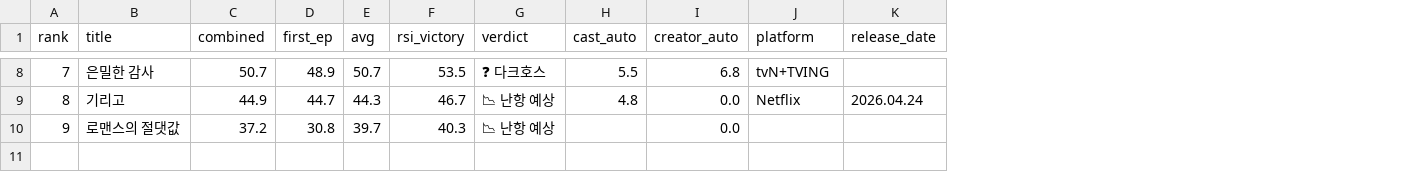
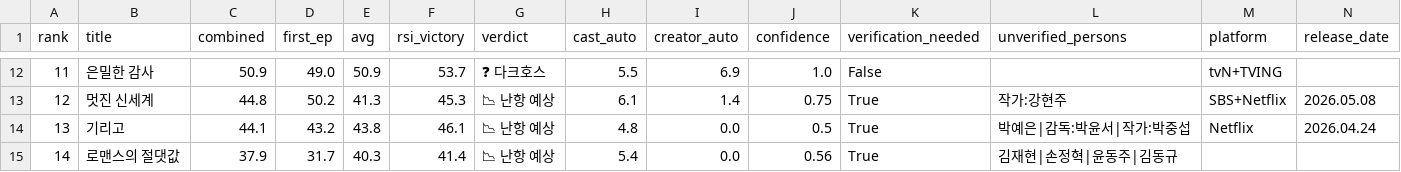
Before and after one commit to kimble125/k-drama-hit-predictor, a CSV file: output/recalculated_results_v3.csv, drawn as a sheet; only a part is shown, gaps mark what is left out; addresses are those after the commit; the diff covers the shown part only; the diff names each change by its address in the sheet, - before the commit and + after, or states it on an @@ line.

```diff
--- a/output/recalculated_results_v3.csv
+++ b/output/recalculated_results_v3.csv
+column J (confidence), row 12: 1.0; rows 14-15: 0.5 | 0.56
+column K (verification_needed), row 12: False; rows 14-15: True | True
+column L (unverified_persons), rows 14-15: 박예은|감독:박윤서|작가:박중섭 | 김재현|손정혁|윤동주|김동규
@@ column A (rank) renumbered from row 2 down @@
-C12 (combined): 50.7
+C12 (combined): 50.9
-D12 (first_ep): 48.9
+D12 (first_ep): 49.0
-E12 (avg): 50.7
+E12 (avg): 50.9
-F12 (rsi_victory): 53.5
+F12 (rsi_victory): 53.7
-I12 (creator_auto): 6.8
+I12 (creator_auto): 6.9
+row 13: 12 | 멋진 신세계 | 44.8 | 50.2 | 41.3 | 45.3 | 📉 난항 예상 | 6.1 | 1.4 | 0.75 | True | 작가:강현주 | SBS+Netflix | 2026.05.08
-C14 (combined): 44.9
+C14 (combined): 44.1
-D14 (first_ep): 44.7
+D14 (first_ep): 43.2
-E14 (avg): 44.3
+E14 (avg): 43.8
-F14 (rsi_victory): 46.7
+F14 (rsi_victory): 46.1
-C15 (combined): 37.2
+C15 (combined): 37.9
-D15 (first_ep): 30.8
+D15 (first_ep): 31.7
-E15 (avg): 39.7
+E15 (avg): 40.3
-F15 (rsi_victory): 40.3
+F15 (rsi_victory): 41.4
-H15 (cast_auto): (empty)
+H15 (cast_auto): 5.4
```
Also changed, not shown: 6 added rows, 2 removed rows and 20 edited cells elsewhere in this file, 18 other files.
